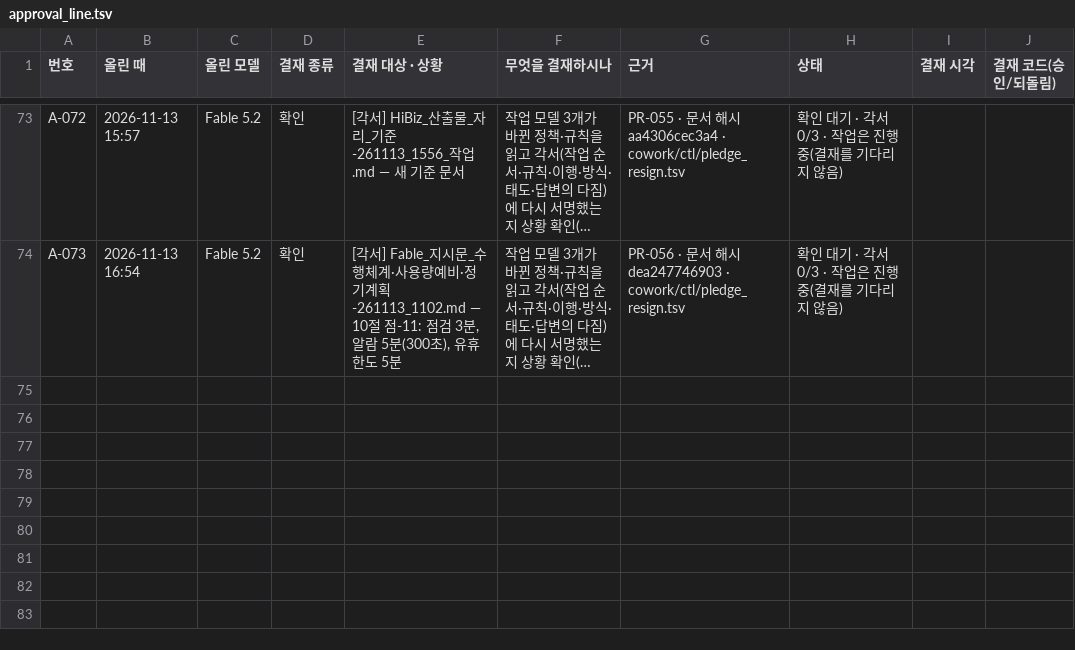
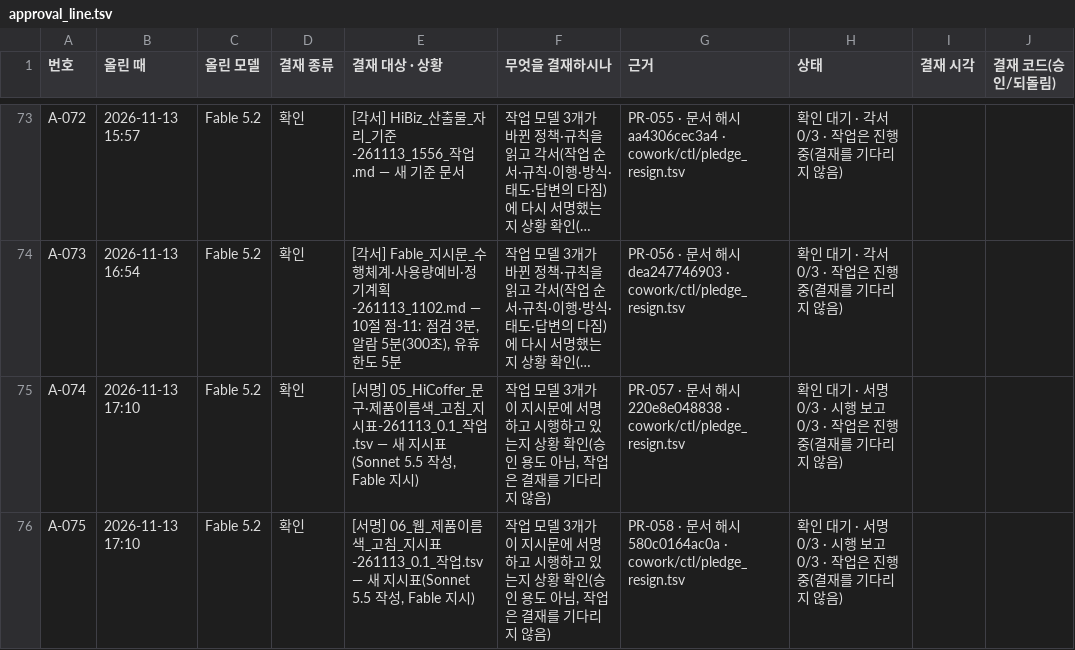
Before and after one commit to Kimsoowhan/hiven-ai-site, a TSV file: cowork/ctl/approval_line.tsv, drawn as a sheet; only a part is shown, gaps mark what is left out; long unchanged cells end in …; the diff names each change by its address in the sheet, - before the commit and + after, or states it on an @@ line.

```diff
--- a/cowork/ctl/approval_line.tsv
+++ b/cowork/ctl/approval_line.tsv
+row 75: A-074 | 2026-11-13 17:10 | Fable 5.2 | 확인 | [서명] 05_HiCoffer_문구·제품이름색_고침_지시표-261113_0.1_작업.tsv — 새 지시표(Sonnet 5.5 작성, Fable 지시) | 작업 모델 3개가 이 지시문에 서명하고 시행하고 있는지 상황 확인(승인 용도 아님, 작업은 결재를 기다리지 않음) | PR-057 · 문서 해시 220e8e048838 · cowork/ctl/pledge_resign.tsv | 확인 대기 · 서명 0/3 · 시행 보고 0/3 · 작업은 진행 중(결재를 기다리지 않음)
+row 76: A-075 | 2026-11-13 17:10 | Fable 5.2 | 확인 | [서명] 06_웹_제품이름색_고침_지시표-261113_0.1_작업.tsv — 새 지시표(Sonnet 5.5 작성, Fable 지시) | 작업 모델 3개가 이 지시문에 서명하고 시행하고 있는지 상황 확인(승인 용도 아님, 작업은 결재를 기다리지 않음) | PR-058 · 문서 해시 580c0164ac0a · cowork/ctl/pledge_resign.tsv | 확인 대기 · 서명 0/3 · 시행 보고 0/3 · 작업은 진행 중(결재를 기다리지 않음)
```
Also changed, not shown: cowork/ctl/ceo_orders_index.tsv, cowork/ctl/ceo_orders_pc.tsv, 33 other files.
